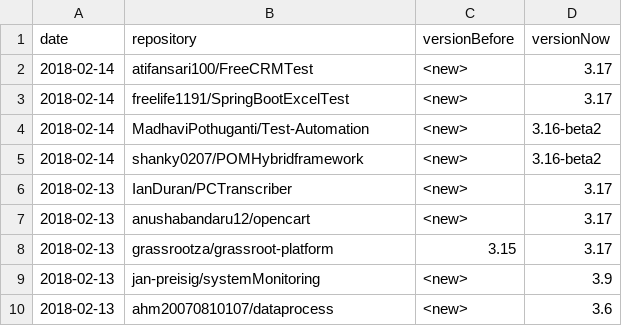
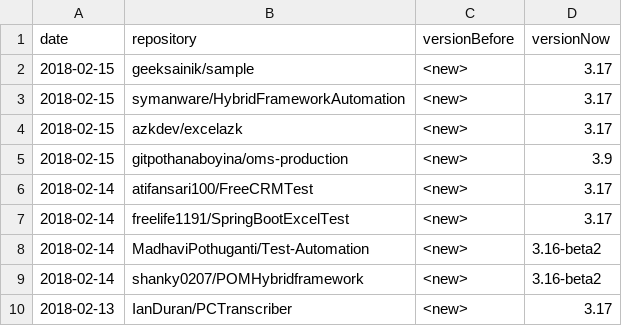
Before and after one commit to centic9/github-version-statistics, a CSV file: docs/_data/versionChanges.csv, drawn as a sheet; only a part is shown; the shorter side is filled out with more unchanged rows; the diff names each change by its address in the sheet, - before the commit and + after, or states it on an @@ line.

```diff
--- a/docs/_data/versionChanges.csv
+++ b/docs/_data/versionChanges.csv
+row 2: 2018-02-15 | geeksainik/sample | <new> | 3.17
+row 3: 2018-02-15 | symanware/HybridFrameworkAutomation | <new> | 3.17
+row 4: 2018-02-15 | azkdev/excelazk | <new> | 3.17
+row 5: 2018-02-15 | gitpothanaboyina/oms-production | <new> | 3.9
```
Also changed, not shown: docs/resultsAll.csv, docs/resultsCurrent.csv, 5 other files.
